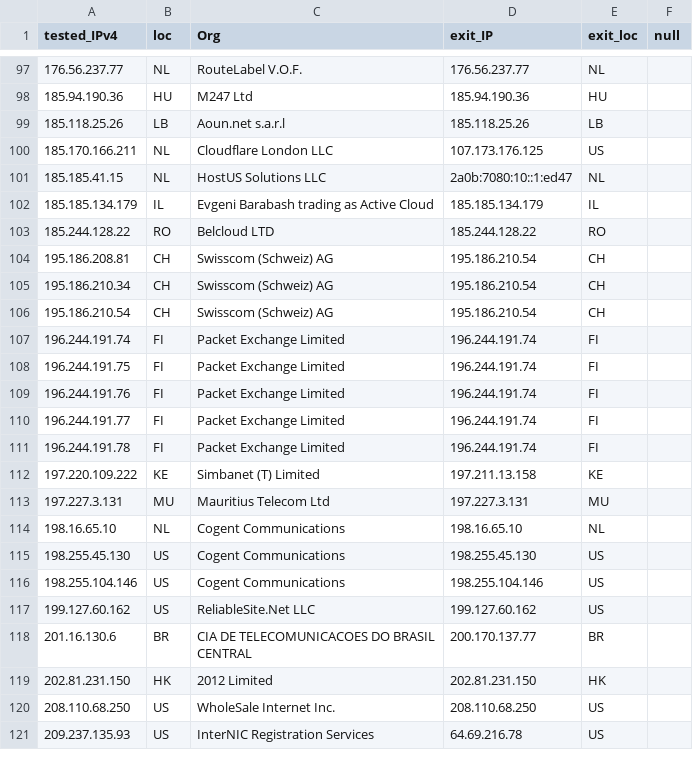
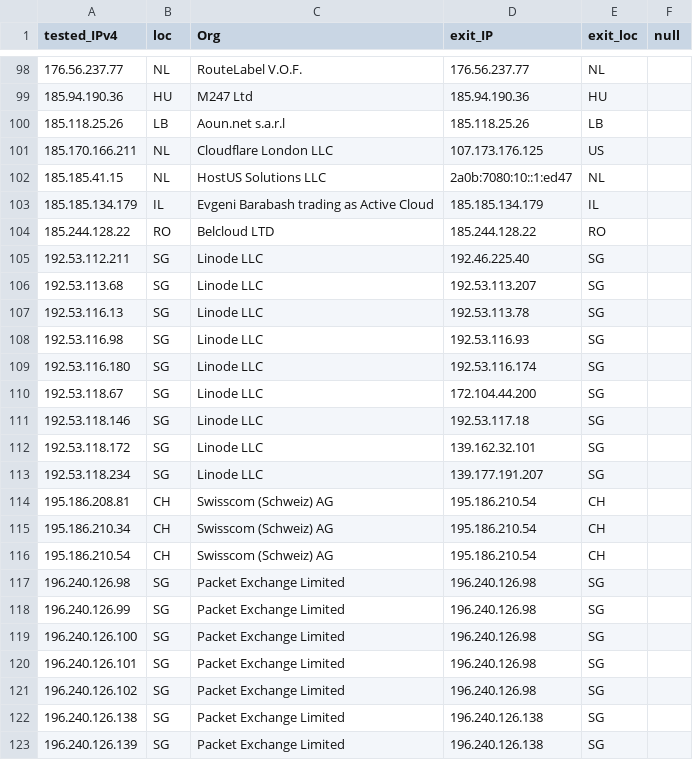
Before and after one commit to tr1s7an/Unofficial-Cloudflare-nodes, a CSV file: results.csv, drawn as a sheet; only a part is shown, gaps mark what is left out; the shorter side is filled out with more unchanged rows; the diff covers the shown part only; the diff names each change by its address in the sheet, - before the commit and + after, or states it on an @@ line.

Commit message:
Update

```diff
--- a/results.csv
+++ b/results.csv
+row 105: 192.53.112.211 | SG | Linode LLC | 192.46.225.40 | SG
+row 106: 192.53.113.68 | SG | Linode LLC | 192.53.113.207 | SG
+row 107: 192.53.116.13 | SG | Linode LLC | 192.53.113.78 | SG
+row 108: 192.53.116.98 | SG | Linode LLC | 192.53.116.93 | SG
+row 109: 192.53.116.180 | SG | Linode LLC | 192.53.116.174 | SG
+row 110: 192.53.118.67 | SG | Linode LLC | 172.104.44.200 | SG
+row 111: 192.53.118.146 | SG | Linode LLC | 192.53.117.18 | SG
+row 112: 192.53.118.172 | SG | Linode LLC | 139.162.32.101 | SG
+row 113: 192.53.118.234 | SG | Linode LLC | 139.177.191.207 | SG
+row 117: 196.240.126.98 | SG | Packet Exchange Limited | 196.240.126.98 | SG
+row 118: 196.240.126.99 | SG | Packet Exchange Limited | 196.240.126.98 | SG
+row 119: 196.240.126.100 | SG | Packet Exchange Limited | 196.240.126.98 | SG
+row 120: 196.240.126.101 | SG | Packet Exchange Limited | 196.240.126.98 | SG
+row 121: 196.240.126.102 | SG | Packet Exchange Limited | 196.240.126.98 | SG
+row 122: 196.240.126.138 | SG | Packet Exchange Limited | 196.240.126.138 | SG
+row 123: 196.240.126.139 | SG | Packet Exchange Limited | 196.240.126.138 | SG
```
Also changed, not shown: 14 added rows and 8 edited cells elsewhere in this file.
